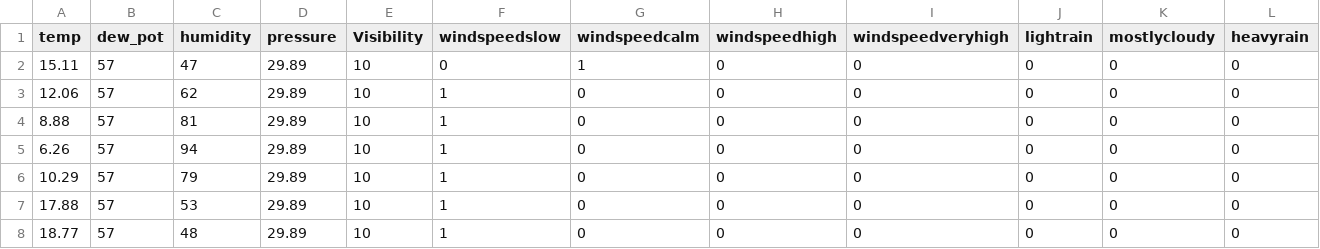
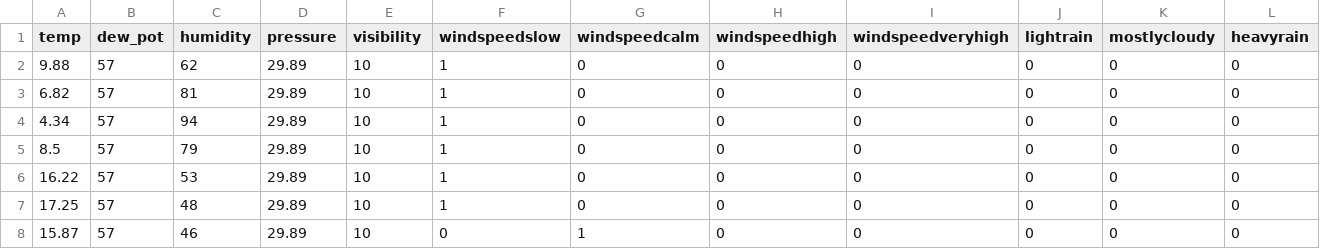
Before and after one commit to rishabh7257/SmartCity, a CSV file: RScripts/test.csv, drawn as a sheet; only a part is shown; removed rows and columns are numbered as before the commit, all else as after; rows hold the shown columns only; the diff names each change by its address in the sheet, - before the commit and + after, or states it on an @@ line.

Commit message:
Fully Functional R Script with automated real time predictive analysis data received till front end

```diff
--- a/RScripts/test.csv
+++ b/RScripts/test.csv
-E1: Visibility
+E1: visibility
-row 2: 15.11 | 57 | 47 | 29.89 | 10 | 0 | 1 | 0 | 0 | 0 | 0 | 0
-A2 (temp): 12.06
+A2 (temp): 9.88
-A3 (temp): 8.88
+A3 (temp): 6.82
-A4 (temp): 6.26
+A4 (temp): 4.34
-A5 (temp): 10.29
+A5 (temp): 8.5
-A6 (temp): 17.88
+A6 (temp): 16.22
-A7 (temp): 18.77
+A7 (temp): 17.25
+row 8: 15.87 | 57 | 46 | 29.89 | 10 | 0 | 1 | 0 | 0 | 0 | 0 | 0
```
Also changed, not shown: 17 other files.
